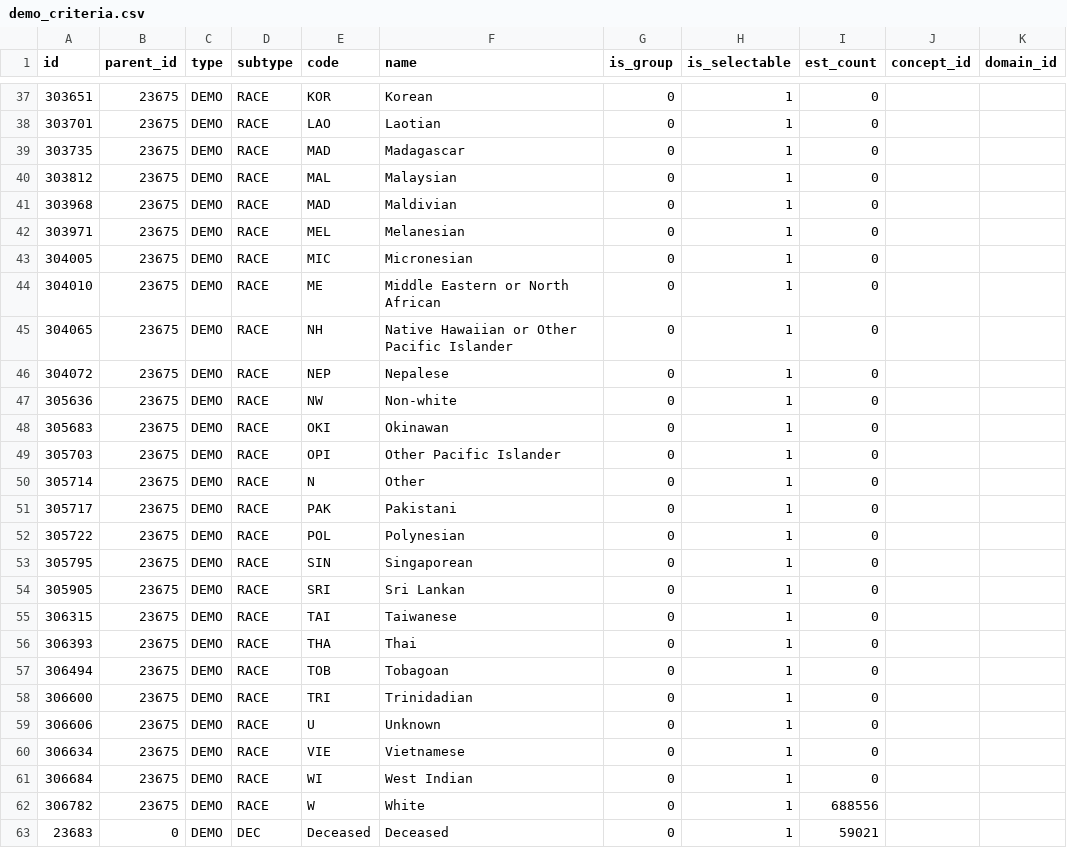
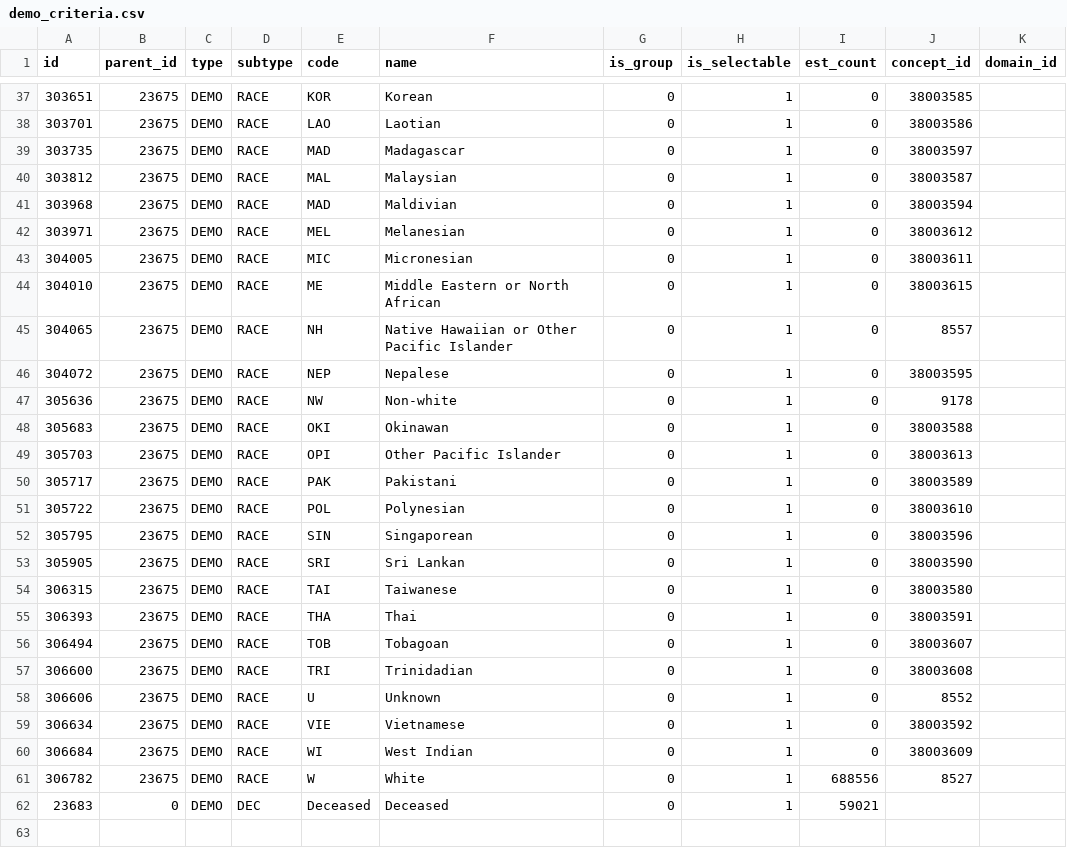
Before and after one commit to fonnesbeck/workbench, a CSV file: api/db-cdr/csv/demo_criteria.csv, drawn as a sheet; only a part is shown, gaps mark what is left out; the diff covers the shown part only.

Commit message:
added new demo data. (#613)

```diff
--- a/api/db-cdr/csv/demo_criteria.csv
+++ b/api/db-cdr/csv/demo_criteria.csv
@@ -37,27 +37,26 @@ id,parent_id,type,subtype,code,name,is_group,is_selectable,est_count,concept_id,
-303651,23675,DEMO,RACE,KOR,Korean,0,1,0,,
-303701,23675,DEMO,RACE,LAO,Laotian,0,1,0,,
-303735,23675,DEMO,RACE,MAD,Madagascar,0,1,0,,
-303812,23675,DEMO,RACE,MAL,Malaysian,0,1,0,,
-303968,23675,DEMO,RACE,MAD,Maldivian,0,1,0,,
-303971,23675,DEMO,RACE,MEL,Melanesian,0,1,0,,
-304005,23675,DEMO,RACE,MIC,Micronesian,0,1,0,,
-304010,23675,DEMO,RACE,ME,Middle Eastern or North African,0,1,0,,
-304065,23675,DEMO,RACE,NH,Native Hawaiian or Other Pacific Islander,0,1,0,,
-304072,23675,DEMO,RACE,NEP,Nepalese,0,1,0,,
-305636,23675,DEMO,RACE,NW,Non-white,0,1,0,,
-305683,23675,DEMO,RACE,OKI,Okinawan,0,1,0,,
-305703,23675,DEMO,RACE,OPI,Other Pacific Islander,0,1,0,,
-305714,23675,DEMO,RACE,N,Other,0,1,0,,
-305717,23675,DEMO,RACE,PAK,Pakistani,0,1,0,,
-305722,23675,DEMO,RACE,POL,Polynesian,0,1,0,,
-305795,23675,DEMO,RACE,SIN,Singaporean,0,1,0,,
-305905,23675,DEMO,RACE,SRI,Sri Lankan,0,1,0,,
-306315,23675,DEMO,RACE,TAI,Taiwanese,0,1,0,,
-306393,23675,DEMO,RACE,THA,Thai,0,1,0,,
-306494,23675,DEMO,RACE,TOB,Tobagoan,0,1,0,,
-306600,23675,DEMO,RACE,TRI,Trinidadian,0,1,0,,
-306606,23675,DEMO,RACE,U,Unknown,0,1,0,,
-306634,23675,DEMO,RACE,VIE,Vietnamese,0,1,0,,
-306684,23675,DEMO,RACE,WI,West Indian,0,1,0,,
-306782,23675,DEMO,RACE,W,White,0,1,688556,,
+303651,23675,DEMO,RACE,KOR,Korean,0,1,0,38003585,
+303701,23675,DEMO,RACE,LAO,Laotian,0,1,0,38003586,
+303735,23675,DEMO,RACE,MAD,Madagascar,0,1,0,38003597,
+303812,23675,DEMO,RACE,MAL,Malaysian,0,1,0,38003587,
+303968,23675,DEMO,RACE,MAD,Maldivian,0,1,0,38003594,
+303971,23675,DEMO,RACE,MEL,Melanesian,0,1,0,38003612,
+304005,23675,DEMO,RACE,MIC,Micronesian,0,1,0,38003611,
+304010,23675,DEMO,RACE,ME,Middle Eastern or North African,0,1,0,38003615,
+304065,23675,DEMO,RACE,NH,Native Hawaiian or Other Pacific Islander,0,1,0,8557,
+304072,23675,DEMO,RACE,NEP,Nepalese,0,1,0,38003595,
+305636,23675,DEMO,RACE,NW,Non-white,0,1,0,9178,
+305683,23675,DEMO,RACE,OKI,Okinawan,0,1,0,38003588,
+305703,23675,DEMO,RACE,OPI,Other Pacific Islander,0,1,0,38003613,
+305717,23675,DEMO,RACE,PAK,Pakistani,0,1,0,38003589,
+305722,23675,DEMO,RACE,POL,Polynesian,0,1,0,38003610,
+305795,23675,DEMO,RACE,SIN,Singaporean,0,1,0,38003596,
+305905,23675,DEMO,RACE,SRI,Sri Lankan,0,1,0,38003590,
+306315,23675,DEMO,RACE,TAI,Taiwanese,0,1,0,38003580,
+306393,23675,DEMO,RACE,THA,Thai,0,1,0,38003591,
+306494,23675,DEMO,RACE,TOB,Tobagoan,0,1,0,38003607,
+306600,23675,DEMO,RACE,TRI,Trinidadian,0,1,0,38003608,
+306606,23675,DEMO,RACE,U,Unknown,0,1,0,8552,
+306634,23675,DEMO,RACE,VIE,Vietnamese,0,1,0,38003592,
+306684,23675,DEMO,RACE,WI,West Indian,0,1,0,38003609,
+306782,23675,DEMO,RACE,W,White,0,1,688556,8527,
 23683,0,DEMO,DEC,Deceased,Deceased,0,1,59021,,
```
Also changed, not shown: 27 edited cells elsewhere in this file.
